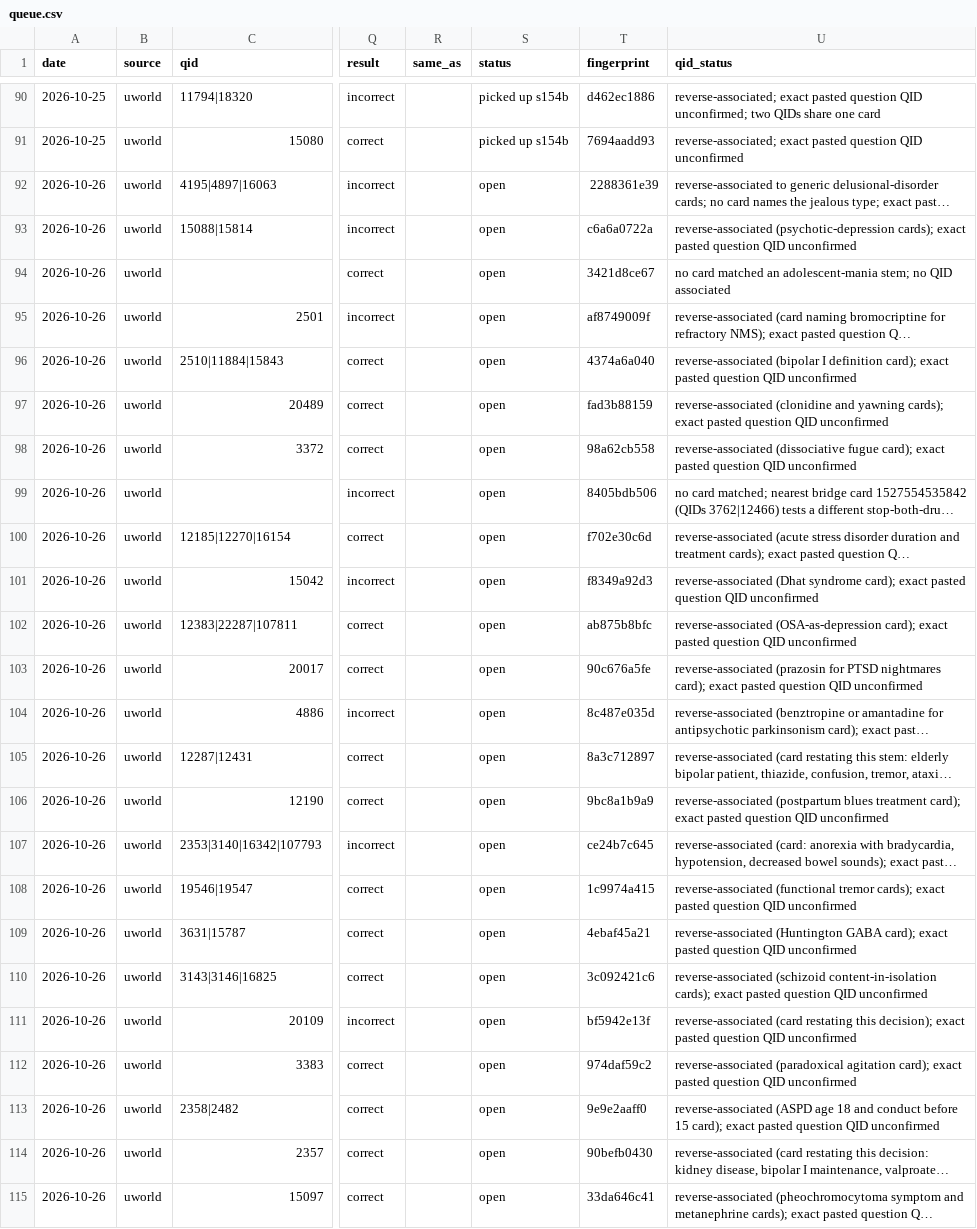
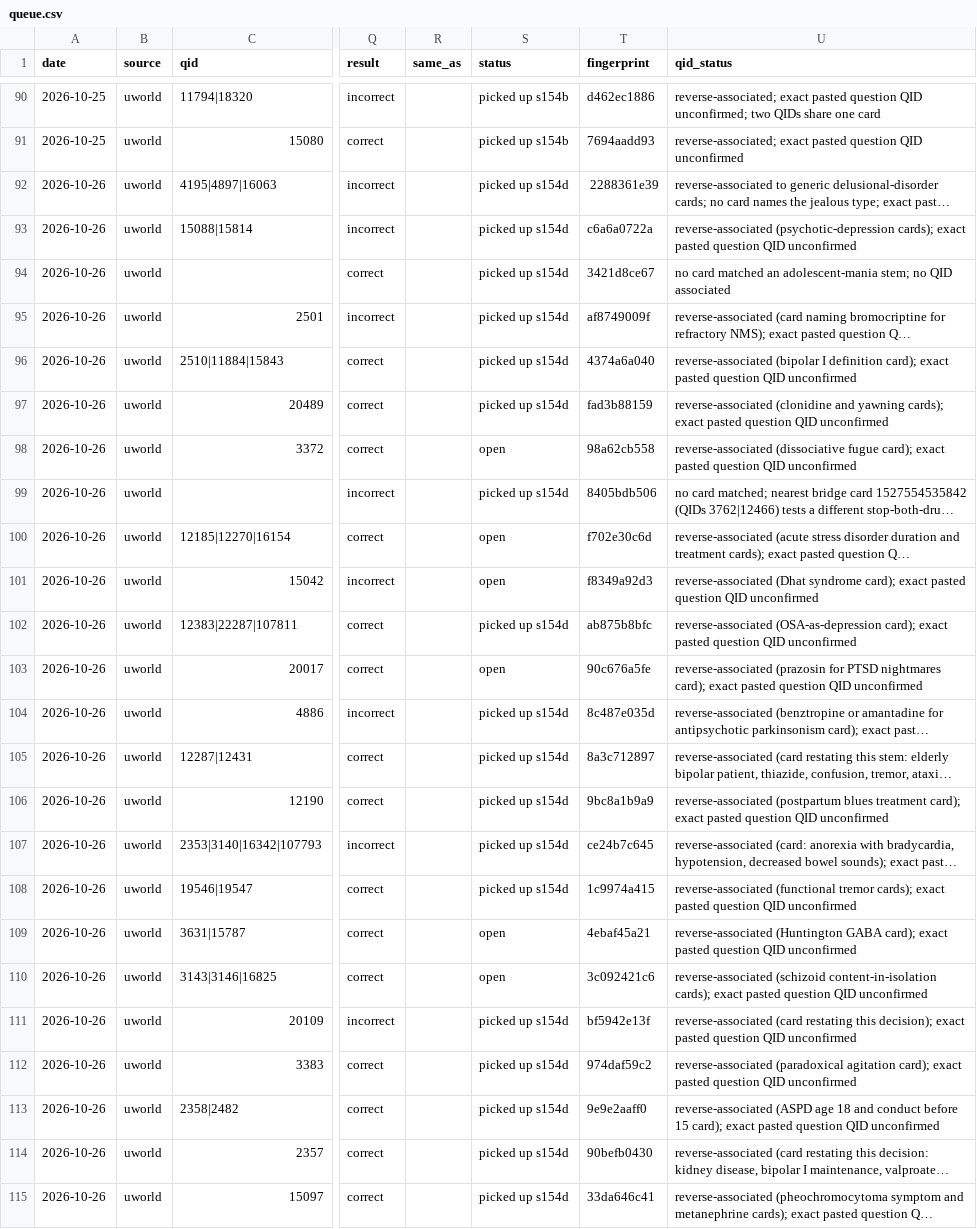
Before and after one commit to DrSaturnn/Step2Haki, a CSV file: workspace/repair/intake/queue.csv, drawn as a sheet; only a part is shown, gaps mark what is left out; long unchanged cells end in …; the diff names each change by its address in the sheet, - before the commit and + after, or states it on an @@ line.

```diff
--- a/workspace/repair/intake/queue.csv
+++ b/workspace/repair/intake/queue.csv
-S92:S97 (status): open
+S92:S97 (status): picked up s154d
-S99 (status): open
+S99 (status): picked up s154d
-S102 (status): open
+S102 (status): picked up s154d
-S104:S108 (status): open
+S104:S108 (status): picked up s154d
-S111:S115 (status): open
+S111:S115 (status): picked up s154d
```
Also changed, not shown: workspace/repair/efficiency/ledger_lead.csv, 5 other files.
